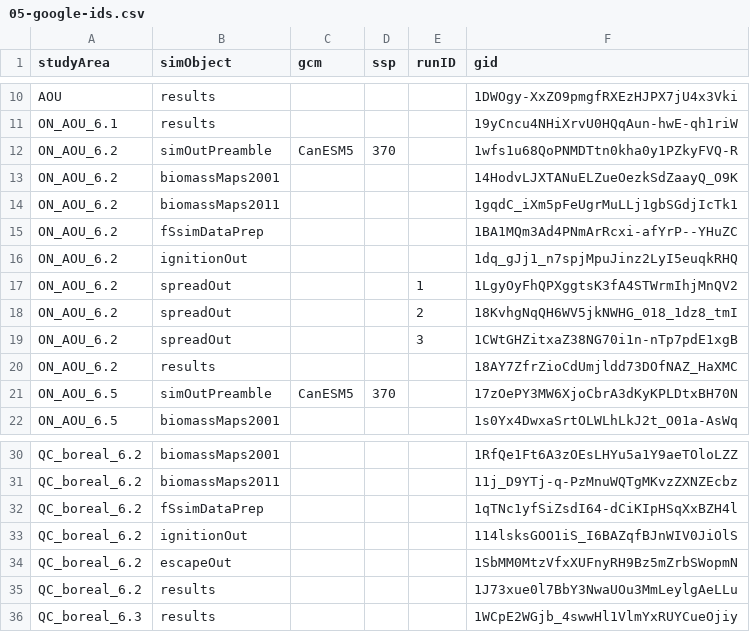
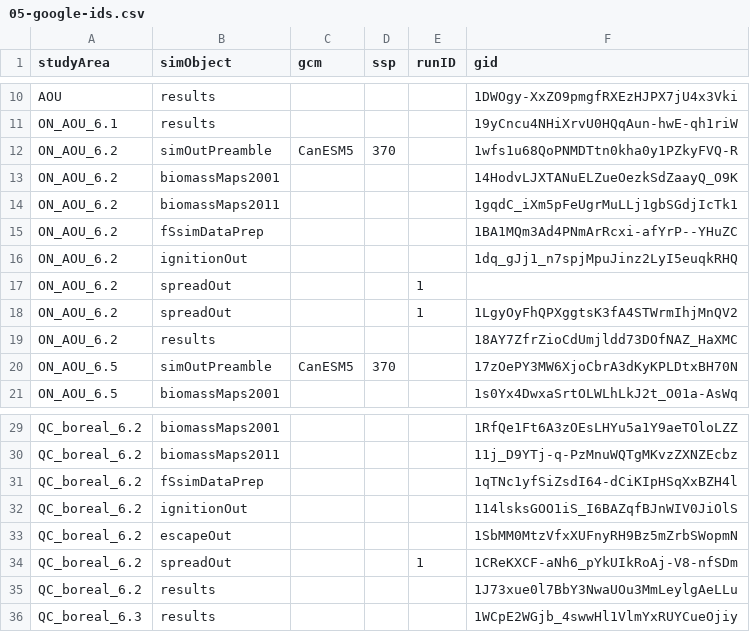
Before and after one commit to FOR-CAST/Ontario_AOU_ROF, a CSV file: 05-google-ids.csv, drawn as a sheet; only a part is shown, gaps mark what is left out.

Commit message:
update gids

```diff
--- a/05-google-ids.csv
+++ b/05-google-ids.csv
@@ -16,5 +16,4 @@ ON_AOU_6.2,fSsimDataPrep,"",,,1BA1MQm3Ad4PNmArRcxi-afYrP--YHuZC
 ON_AOU_6.2,ignitionOut,"",,,1dq_gJj1_n7spjMpuJinz2LyI5euqkRHQ
+ON_AOU_6.2,spreadOut,"",,1,""
 ON_AOU_6.2,spreadOut,"",,1,1LgyOyFhQPXggtsK3fA4STWrmIhjMnQV2
-ON_AOU_6.2,spreadOut,"",,2,18KvhgNqQH6WV5jkNWHG_018_1dz8_tmI
-ON_AOU_6.2,spreadOut,"",,3,1CWtGHZitxaZ38NG70i1n-nTp7pdE1xgB
 ON_AOU_6.2,results,"",,,18AY7ZfrZioCdUmjldd73DOfNAZ_HaXMC
@@ -34,2 +33,3 @@ QC_boreal_6.2,ignitionOut,"",,,114lsksGOO1iS_I6BAZqfBJnWIV0JiOlS
 QC_boreal_6.2,escapeOut,,,,1SbMM0MtzVfxXUFnyRH9Bz5mZrbSWopmN
+QC_boreal_6.2,spreadOut,,,1,1CReKXCF-aNh6_pYkUIkRoAj-V8-nfSDm
 QC_boreal_6.2,results,"",,,1J73xue0l7BbY3NwaUOu3MmLeylgAeLLu
```
